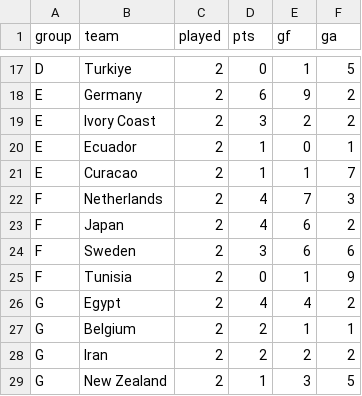
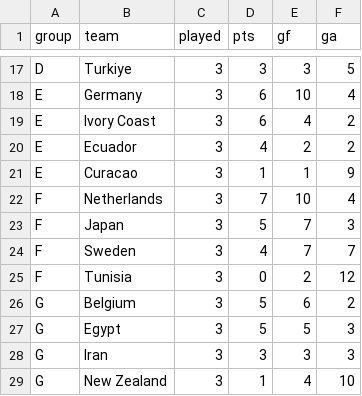
Before and after one commit to nmoguilner/ceia_add, a CSV file: mundial2026-montecarlo/data/sources/groups.csv, drawn as a sheet; only a part is shown, gaps mark what is left out; removed rows and columns are numbered as before the commit, all else as after; the diff covers the shown part only; the diff names each change by its address in the sheet, - before the commit and + after, or states it on an @@ line.

```diff
--- a/mundial2026-montecarlo/data/sources/groups.csv
+++ b/mundial2026-montecarlo/data/sources/groups.csv
-C17:C25 (played): 2
+C17:C25 (played): 3
-D17 (pts): 0
+D17 (pts): 3
-E17 (gf): 1
+E17 (gf): 3
-E18 (gf): 9
+E18 (gf): 10
-F18 (ga): 2
+F18 (ga): 4
-D19 (pts): 3
+D19 (pts): 6
-E19 (gf): 2
+E19 (gf): 4
-D20 (pts): 1
+D20 (pts): 4
-E20 (gf): 0
+E20 (gf): 2
-F20 (ga): 1
+F20 (ga): 2
-F21 (ga): 7
+F21 (ga): 9
-D22 (pts): 4
+D22 (pts): 7
-E22 (gf): 7
+E22 (gf): 10
-F22 (ga): 3
+F22 (ga): 4
-D23 (pts): 4
+D23 (pts): 5
-E23:E24 (gf): 6
+E23:E24 (gf): 7
-F23 (ga): 2
+F23 (ga): 3
-D24 (pts): 3
+D24 (pts): 4
-F24 (ga): 6
+F24 (ga): 7
-E25 (gf): 1
+E25 (gf): 2
-F25 (ga): 9
+F25 (ga): 12
-row 26: G | Egypt | 2 | 4 | 4 | 2
-C26 (played): 2
+C26 (played): 3
-D26 (pts): 2
+D26 (pts): 5
-E26 (gf): 1
+E26 (gf): 6
-F26 (ga): 1
+F26 (ga): 2
+row 27: G | Egypt | 3 | 5 | 5 | 3
-C28:C29 (played): 2
+C28:C29 (played): 3
-D28 (pts): 2
+D28 (pts): 3
-E28 (gf): 2
+E28 (gf): 3
-F28 (ga): 2
+F28 (ga): 3
-E29 (gf): 3
+E29 (gf): 4
-F29 (ga): 5
+F29 (ga): 10
```
Also changed, not shown: 2 added rows, 2 removed rows, 2 moved rows and 59 edited cells elsewhere in this file, mundial2026-montecarlo/data/sources/fixtures.csv, mundial2026-montecarlo/data/sources/played.csv, 8 other files.
